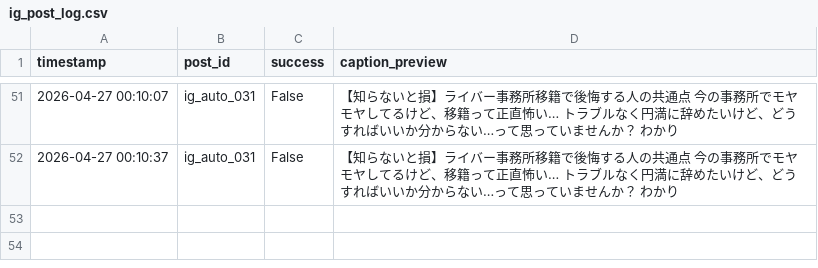
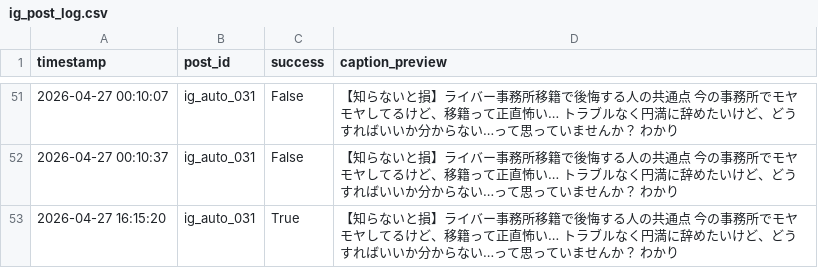
Before and after one commit to taitan118120-dot/liver-acquisition, a CSV file: data/ig_post_log.csv, drawn as a sheet; only a part is shown, gaps mark what is left out.

```diff
--- a/data/ig_post_log.csv
+++ b/data/ig_post_log.csv
@@ -52 +52,2 @@ timestamp,post_id,success,caption_preview
 2026-04-27 00:10:37,ig_auto_031,False,【知らないと損】ライバー事務所移籍で後悔する人の共通点  今の事務所でモヤモヤしてるけど、移籍って正直怖い… トラブルなく円満に辞めたいけど、どうすればいいか分からない…って思っていませんか？ わかり
+2026-04-27 16:15:20,ig_auto_031,True,【知らないと損】ライバー事務所移籍で後悔する人の共通点  今の事務所でモヤモヤしてるけど、移籍って正直怖い… トラブルなく円満に辞めたいけど、どうすればいいか分からない…って思っていませんか？ わかり
```
Also changed, not shown: 1 other file.
